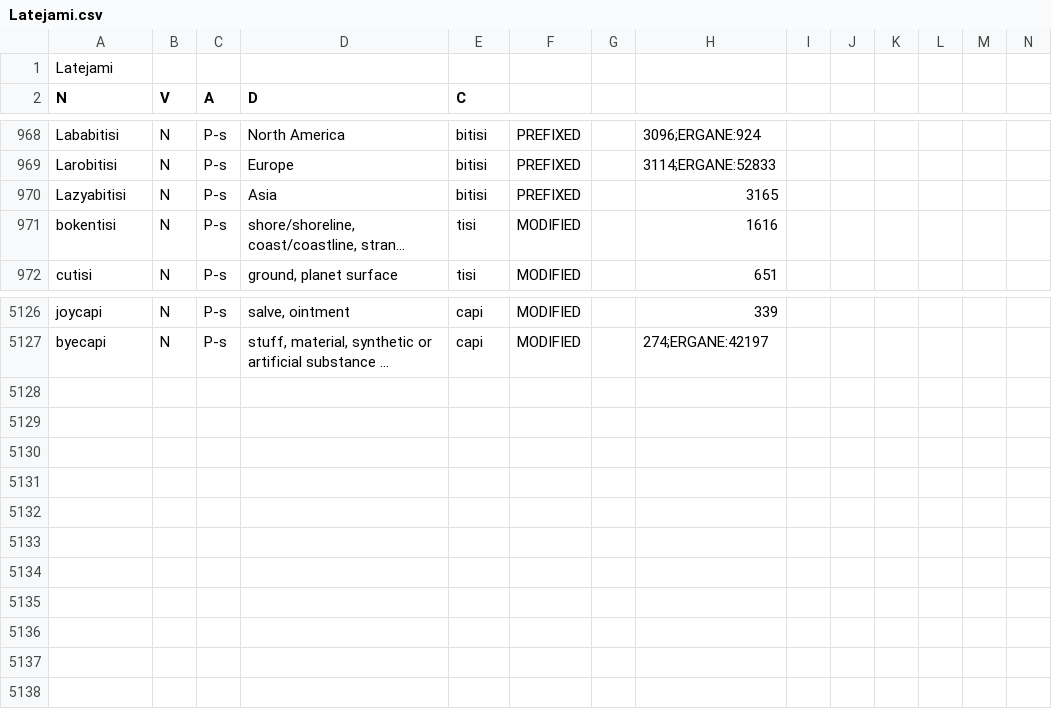
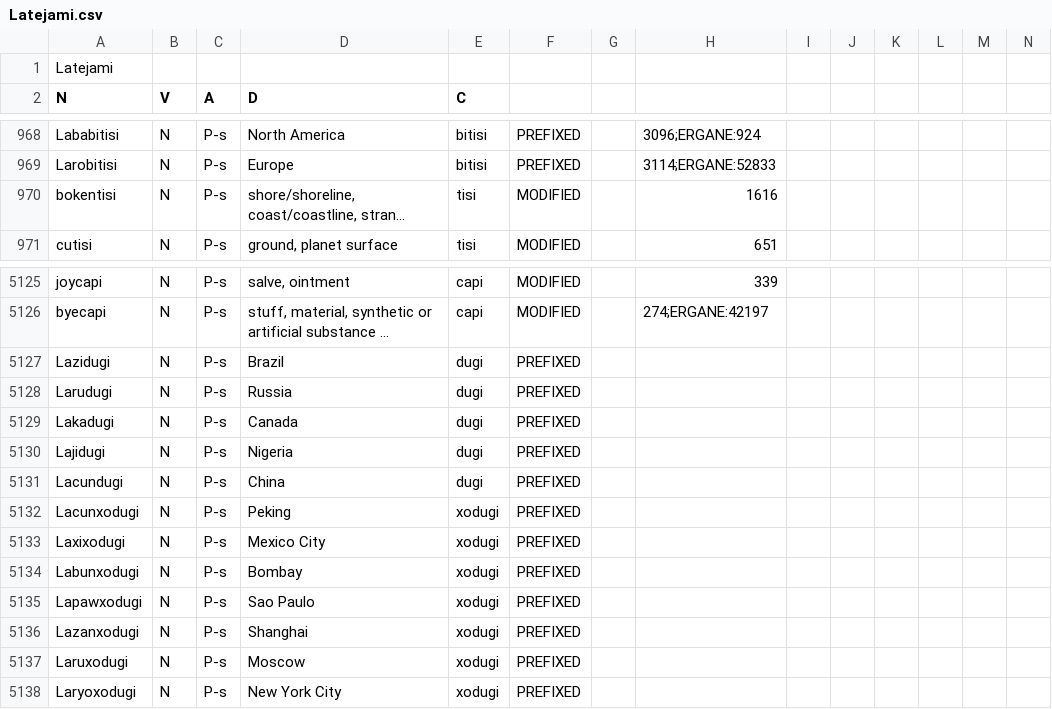
Before and after one commit to BackupTheBerlios/pylilac-svn, a CSV file: trunk/src/data/Latejami.csv, drawn as a sheet; only a part is shown, gaps mark what is left out; long unchanged cells end in …; removed rows and columns are numbered as before the commit, all else as after; rows hold the shown columns only; the diff names each change by its address in the sheet, - before the commit and + after, or states it on an @@ line.

```diff
--- a/trunk/src/data/Latejami.csv
+++ b/trunk/src/data/Latejami.csv
-row 970: Lazyabitisi | N | P-s | Asia | bitisi | PREFIXED |  | 3165
+row 5127: Lazidugi | N | P-s | Brazil | dugi | PREFIXED
+row 5128: Larudugi | N | P-s | Russia | dugi | PREFIXED
+row 5129: Lakadugi | N | P-s | Canada | dugi | PREFIXED
+row 5130: Lajidugi | N | P-s | Nigeria | dugi | PREFIXED
+row 5131: Lacundugi | N | P-s | China | dugi | PREFIXED
+row 5132: Lacunxodugi | N | P-s | Peking | xodugi | PREFIXED
+row 5133: Laxixodugi | N | P-s | Mexico City | xodugi | PREFIXED
+row 5134: Labunxodugi | N | P-s | Bombay | xodugi | PREFIXED
+row 5135: Lapawxodugi | N | P-s | Sao Paulo | xodugi | PREFIXED
+row 5136: Lazanxodugi | N | P-s | Shanghai | xodugi | PREFIXED
+row 5137: Laruxodugi | N | P-s | Moscow | xodugi | PREFIXED
+row 5138: Laryoxodugi | N | P-s | New York City | xodugi | PREFIXED
```
Also changed, not shown: 6 other files.
